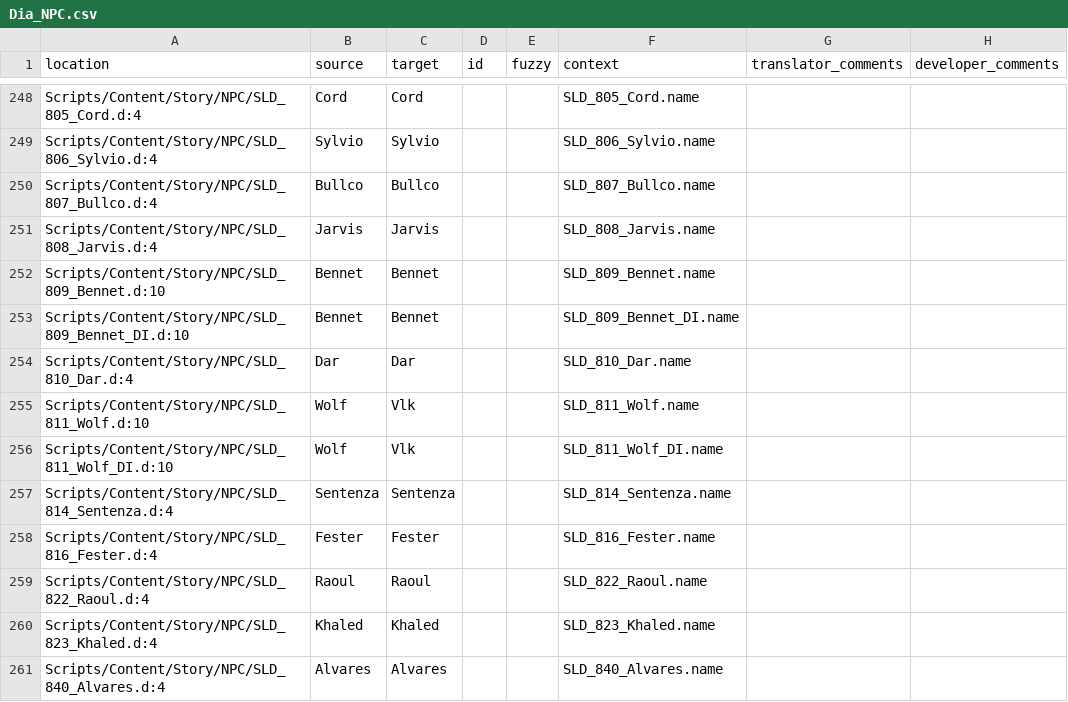
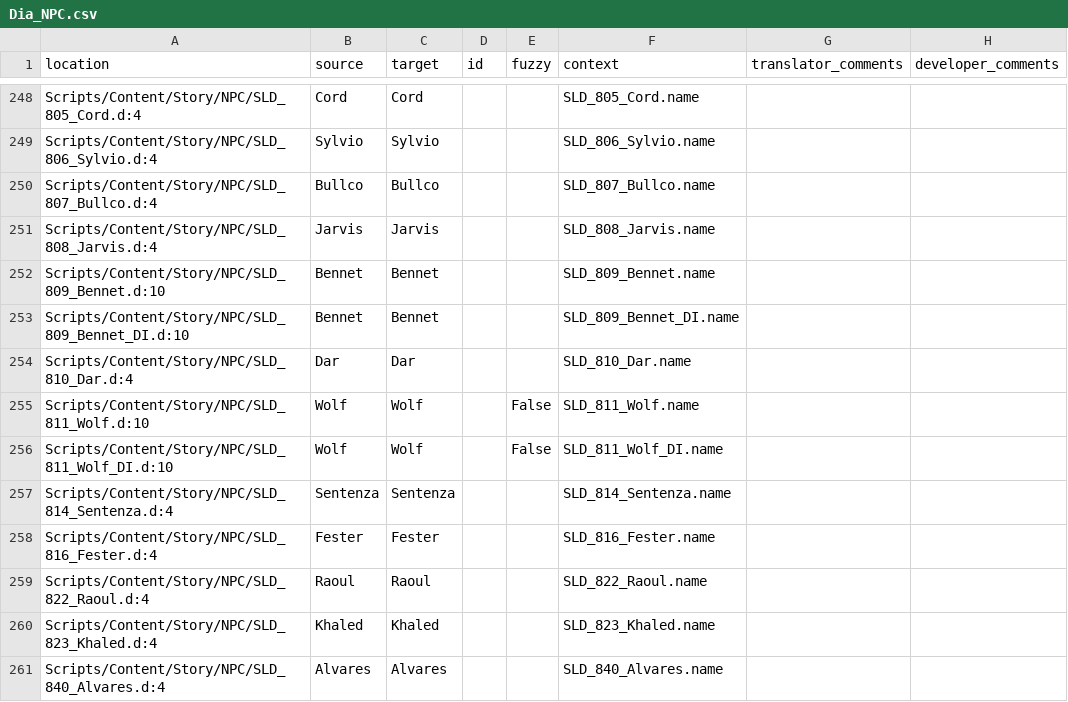
Before and after one commit to auronen/Gothic-2-localization, a CSV file: .translations/cs/Dia_NPC.csv, drawn as a sheet; only a part is shown, gaps mark what is left out.

Commit message:
Translated using Weblate (Czech)
Currently translated at 100.0% (365 of 365 strings)

Translation: Gothic 2: Night of the Raven/Dia_NPC
Translate-URL: http://weblate.cokoliv.eu/projects/gothic-2-night-of-the-raven/dia_npc/cs/

```diff
--- a/.translations/cs/Dia_NPC.csv
+++ b/.translations/cs/Dia_NPC.csv
@@ -254,4 +254,4 @@
 "Scripts/Content/Story/NPC/SLD_810_Dar.d:4","Dar","Dar","","","SLD_810_Dar.name","",""
-"Scripts/Content/Story/NPC/SLD_811_Wolf.d:10","Wolf","Vlk","","","SLD_811_Wolf.name","",""
-"Scripts/Content/Story/NPC/SLD_811_Wolf_DI.d:10","Wolf","Vlk","","","SLD_811_Wolf_DI.name","",""
+"Scripts/Content/Story/NPC/SLD_811_Wolf.d:10","Wolf","Wolf","","False","SLD_811_Wolf.name","",""
+"Scripts/Content/Story/NPC/SLD_811_Wolf_DI.d:10","Wolf","Wolf","","False","SLD_811_Wolf_DI.name","",""
 "Scripts/Content/Story/NPC/SLD_814_Sentenza.d:4","Sentenza","Sentenza","","","SLD_814_Sentenza.name","",""
```
